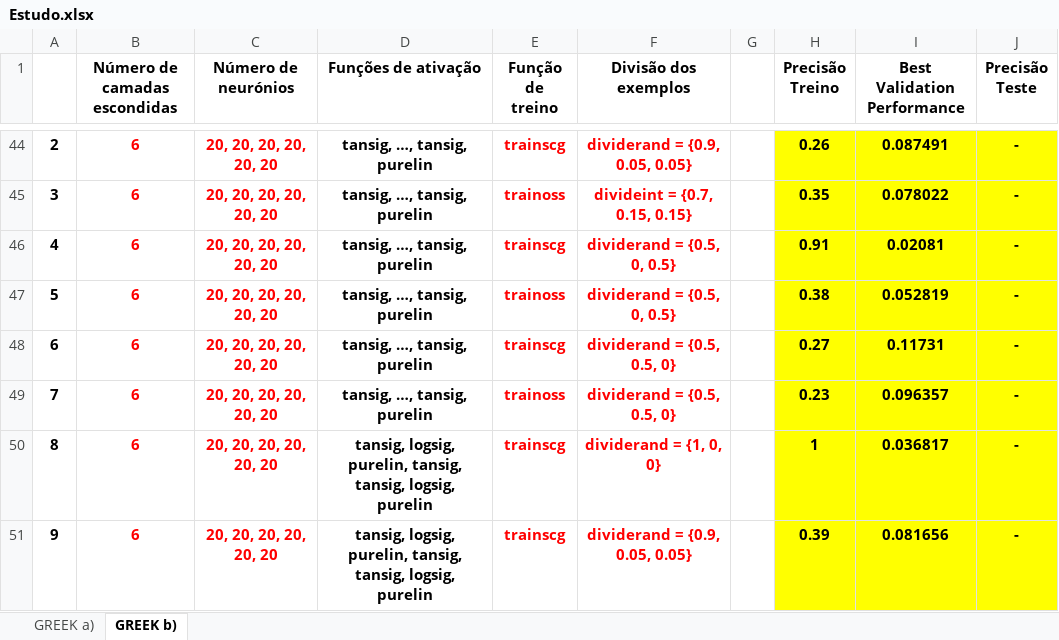
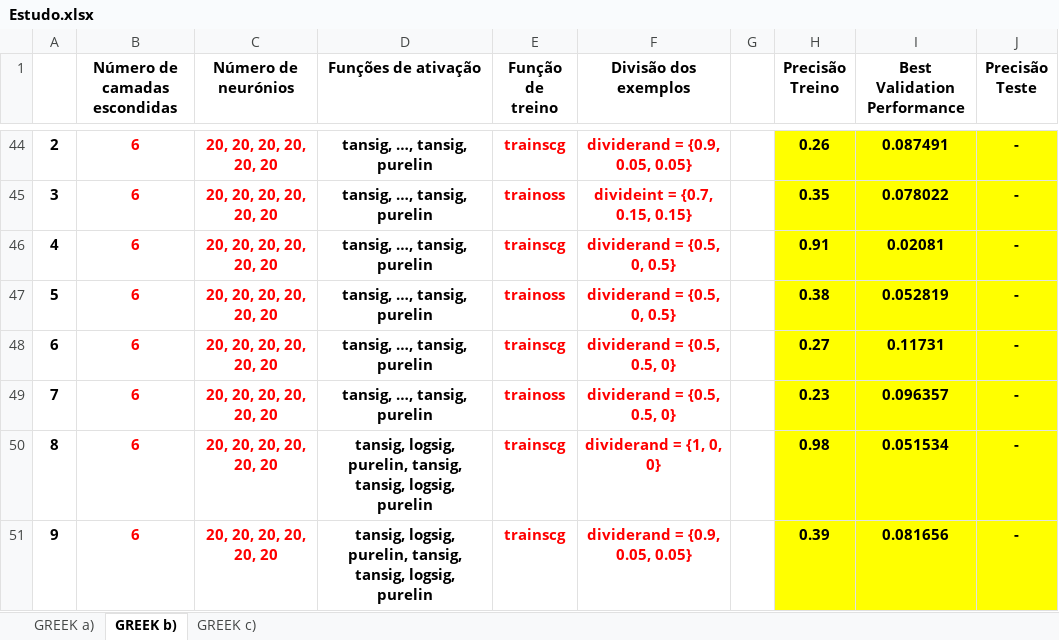
Before and after one commit to JOSEALM3IDA/isec-trabalho-cr, an Excel workbook: Estudo.xlsx, sheet GREEK b), drawn as a sheet; only a part is shown, gaps mark what is left out; values as stored, in another font and other column widths than the file's, no borders; the diff names each change by its address in the sheet, - before the commit and + after, or states it on an @@ line.

```diff
--- a/Estudo.xlsx (sheet GREEK b))
+++ b/Estudo.xlsx (sheet GREEK b))
+sheet tab: GREEK c)
-H50 (Precisão Treino): 1
+H50 (Precisão Treino): 0.98
-I50 (Best Validation Performance): 0.036817
+I50 (Best Validation Performance): 0.051534
```
Also changed, not shown: 2 other files.
